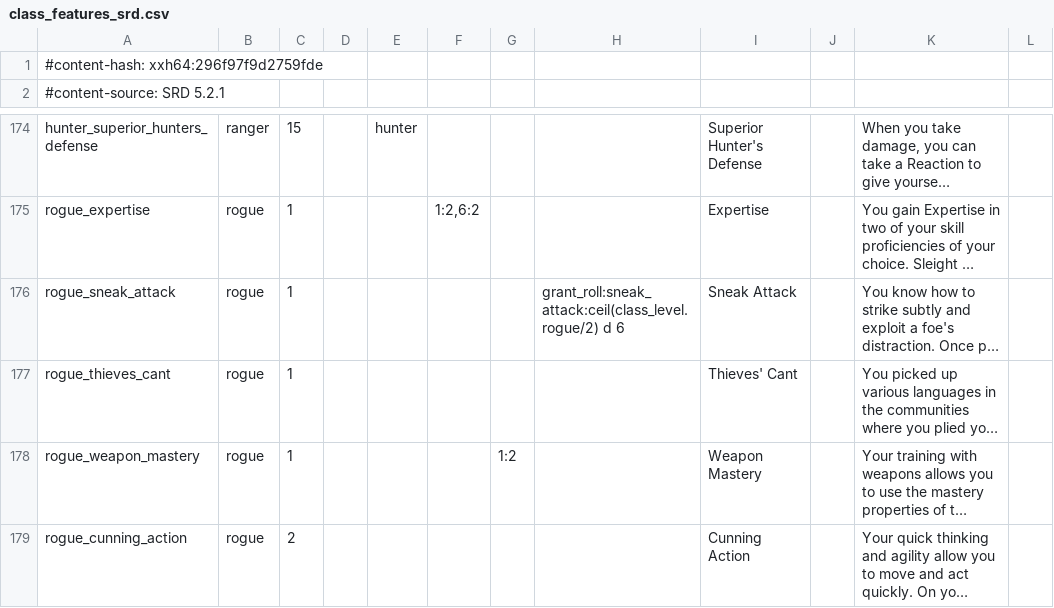
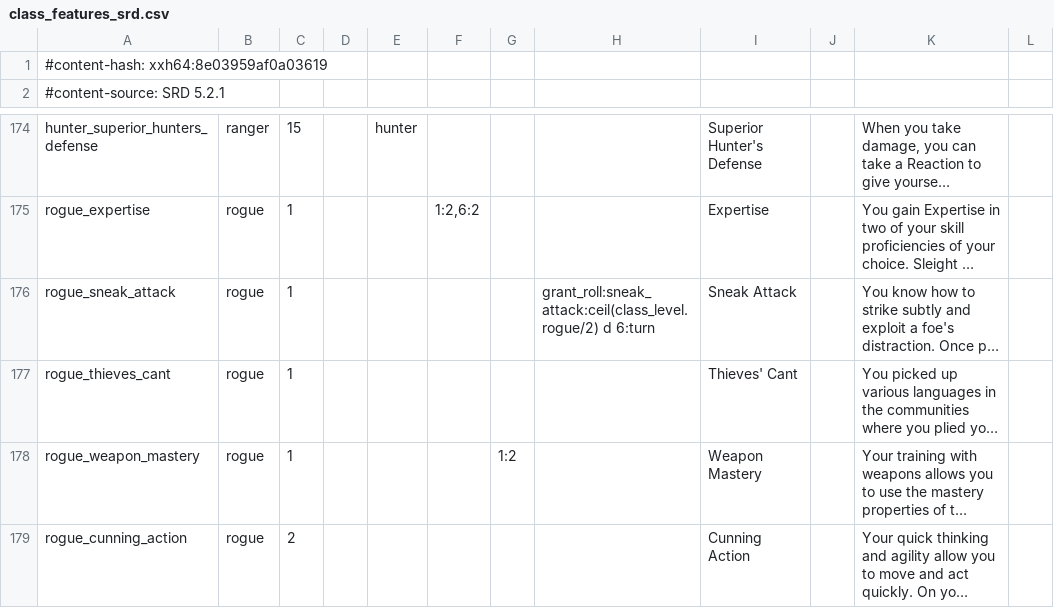
Before and after one commit to FernDragonborn/charnik-content-srd, a CSV file: srd-2024/class_features_srd.csv, drawn as a sheet; only a part is shown, gaps mark what is left out; long unchanged cells end in …; the diff names each change by its address in the sheet, - before the commit and + after, or states it on an @@ line.

```diff
--- a/srd-2024/class_features_srd.csv
+++ b/srd-2024/class_features_srd.csv
-A1: #content-hash: xxh64:296f97f9d2759fde
+A1: #content-hash: xxh64:8e03959af0a03619
-H176: grant_roll:sneak_attack:ceil(class_level.rogue/2) d 6
+H176: grant_roll:sneak_attack:ceil(class_level.rogue/2) d 6:turn
```
Also changed, not shown: srd-2014/class_features_srd.csv.
